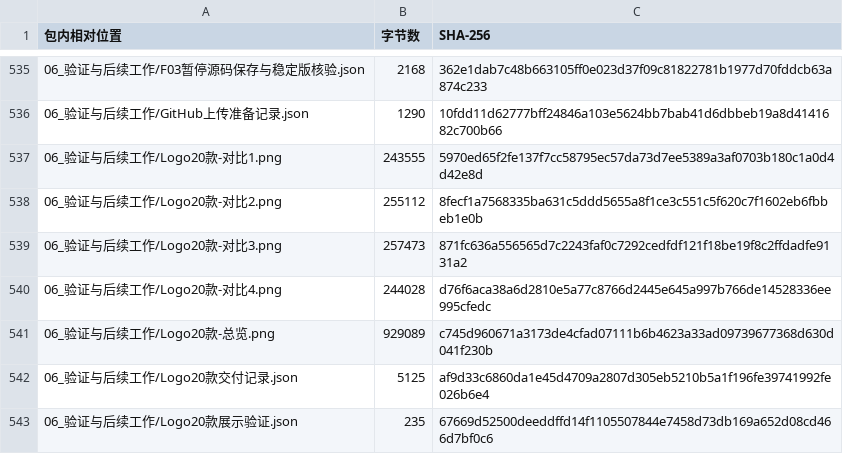
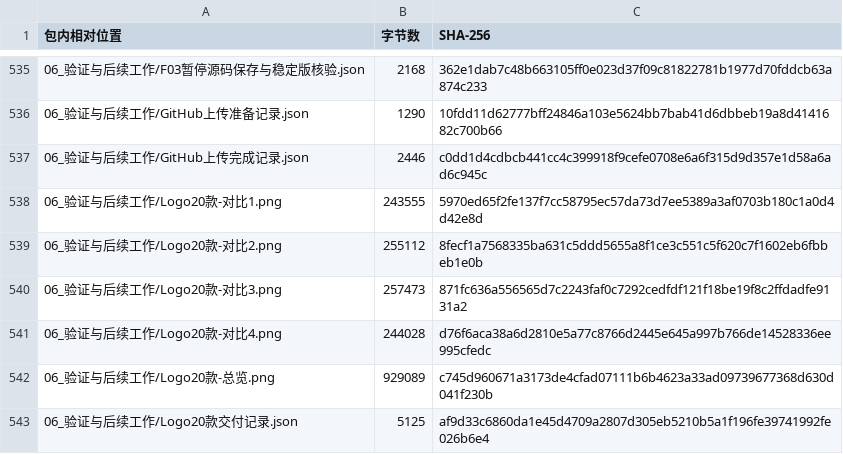
Before and after one commit to Fyao6/dongfang-zhihui-app, a CSV file: 资料校验清单.csv, drawn as a sheet; only a part is shown, gaps mark what is left out; the shorter side is filled out with more unchanged rows.

```diff
--- a/资料校验清单.csv
+++ b/资料校验清单.csv
@@ -536,2 +536,3 @@
 06_验证与后续工作/GitHub上传准备记录.json,1290,10fdd11d62777bff24846a103e5624bb7bab41d6dbbeb19a8d4141682c700b66
+06_验证与后续工作/GitHub上传完成记录.json,2446,c0dd1d4cdbcb441cc4c399918f9cefe0708e6a6f315d9d357e1d58a6ad6c945c
 06_验证与后续工作/Logo20款-对比1.png,243555,5970ed65f2fe137f7cc58795ec57da73d7ee5389a3af0703b180c1a0d4d42e8d
```
Also changed, not shown: 2 other files.
